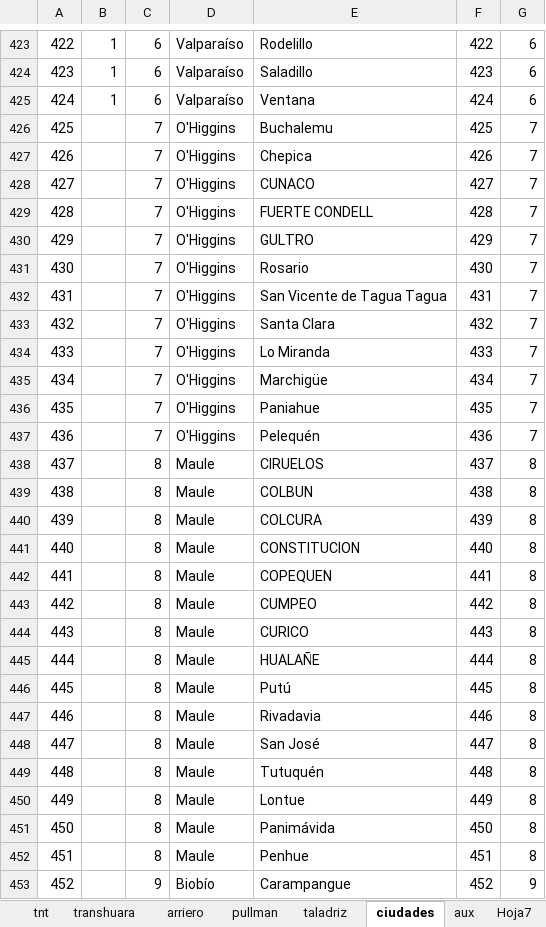
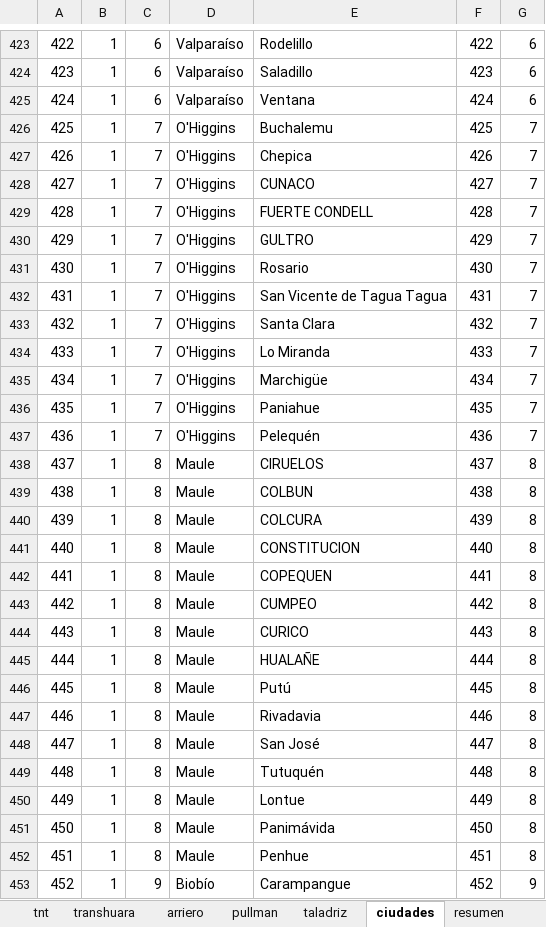
Before and after one commit to Taoista/neumatruck-laravel, an Excel workbook: data/despachos.xlsx, sheet ciudades, drawn as a sheet; only a part is shown, gaps mark what is left out; values as stored, in another font and other column widths than the file's, no borders; conditional formats not drawn; the diff covers the shown part only; the diff names each change by its address in the sheet, - before the commit and + after, or states it on an @@ line.

```diff
--- a/data/despachos.xlsx (sheet ciudades)
+++ b/data/despachos.xlsx (sheet ciudades)
-sheet tab: Hoja7
+sheet tab: resumen
-sheet tab: aux
-B426:B453: (empty)
+B426:B453: 1
```
Also changed, not shown: other rows of this sheet, sheet resumen, sheet arriero, other sheet tabs, formulas that keep their value, 5 other files.
